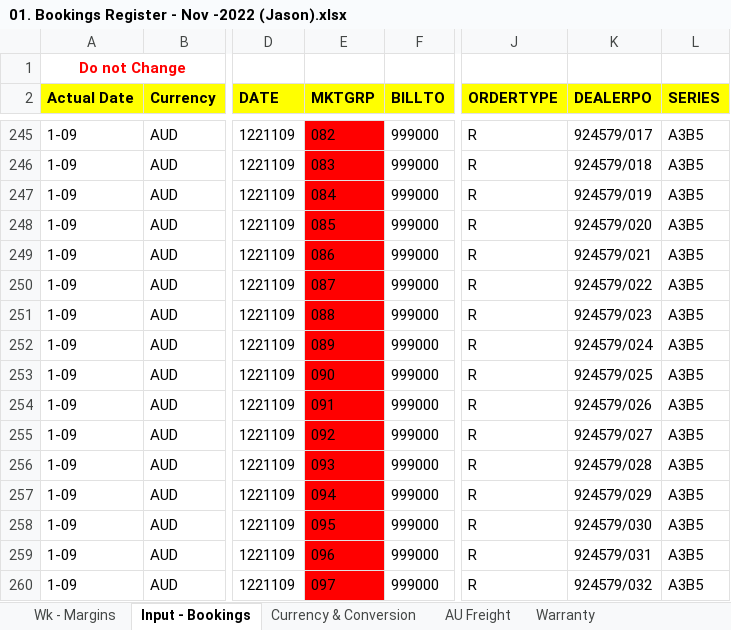
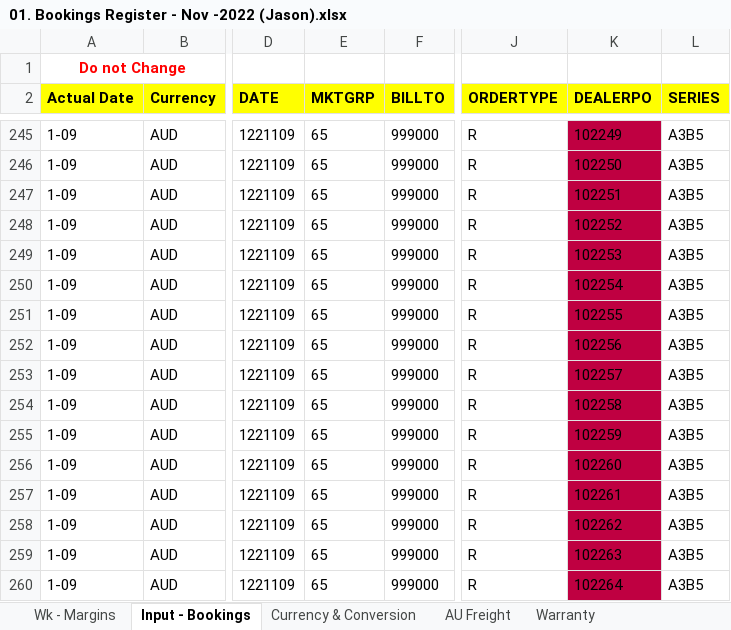
Before and after one commit to gianglqs/test-github-action, an Excel workbook: import_files/booking/01. Bookings Register - Nov -2022 (Jason).xlsx, sheet Input - Bookings, drawn as a sheet; only a part is shown, gaps mark what is left out; values as stored, in another font and other column widths than the file's, no borders; charts and pictures not drawn; the diff covers the shown part only; the diff names each change by its address in the sheet, - before the commit and + after, or states it on an @@ line.

Commit message:
Import booking orders - testing

```diff
--- a/import_files/booking/01. Bookings Register - Nov -2022 (Jason).xlsx (sheet Input - Bookings)
+++ b/import_files/booking/01. Bookings Register - Nov -2022 (Jason).xlsx (sheet Input - Bookings)
-E245:E260 fill: #FF0000
+E245:E260 fill: none
-E245 (MKTGRP): 082
+E245 (MKTGRP): 65
-K245:K260 fill: none
+K245:K260 fill: #BF0041
-K245 (DEALERPO): 924579/017
+K245 (DEALERPO): 102249
-E246 (MKTGRP): 083
+E246 (MKTGRP): 65
-K246 (DEALERPO): 924579/018
+K246 (DEALERPO): 102250
-E247 (MKTGRP): 084
+E247 (MKTGRP): 65
-K247 (DEALERPO): 924579/019
+K247 (DEALERPO): 102251
-E248 (MKTGRP): 085
+E248 (MKTGRP): 65
-K248 (DEALERPO): 924579/020
+K248 (DEALERPO): 102252
-E249 (MKTGRP): 086
+E249 (MKTGRP): 65
-K249 (DEALERPO): 924579/021
+K249 (DEALERPO): 102253
-E250 (MKTGRP): 087
+E250 (MKTGRP): 65
-K250 (DEALERPO): 924579/022
+K250 (DEALERPO): 102254
-E251 (MKTGRP): 088
+E251 (MKTGRP): 65
-K251 (DEALERPO): 924579/023
+K251 (DEALERPO): 102255
-E252 (MKTGRP): 089
+E252 (MKTGRP): 65
-K252 (DEALERPO): 924579/024
+K252 (DEALERPO): 102256
-E253 (MKTGRP): 090
+E253 (MKTGRP): 65
-K253 (DEALERPO): 924579/025
+K253 (DEALERPO): 102257
-E254 (MKTGRP): 091
+E254 (MKTGRP): 65
-K254 (DEALERPO): 924579/026
+K254 (DEALERPO): 102258
-E255 (MKTGRP): 092
+E255 (MKTGRP): 65
-K255 (DEALERPO): 924579/027
+K255 (DEALERPO): 102259
-E256 (MKTGRP): 093
+E256 (MKTGRP): 65
-K256 (DEALERPO): 924579/028
+K256 (DEALERPO): 102260
-E257 (MKTGRP): 094
+E257 (MKTGRP): 65
-K257 (DEALERPO): 924579/029
+K257 (DEALERPO): 102261
-E258 (MKTGRP): 095
+E258 (MKTGRP): 65
-K258 (DEALERPO): 924579/030
+K258 (DEALERPO): 102262
-E259 (MKTGRP): 096
+E259 (MKTGRP): 65
-K259 (DEALERPO): 924579/031
+K259 (DEALERPO): 102263
-E260 (MKTGRP): 097
+E260 (MKTGRP): 65
-K260 (DEALERPO): 924579/032
+K260 (DEALERPO): 102264
```
Also changed, not shown: 54 edited cells and cell formats elsewhere in this sheet, sheet Wk - Margins, 9 other files.
